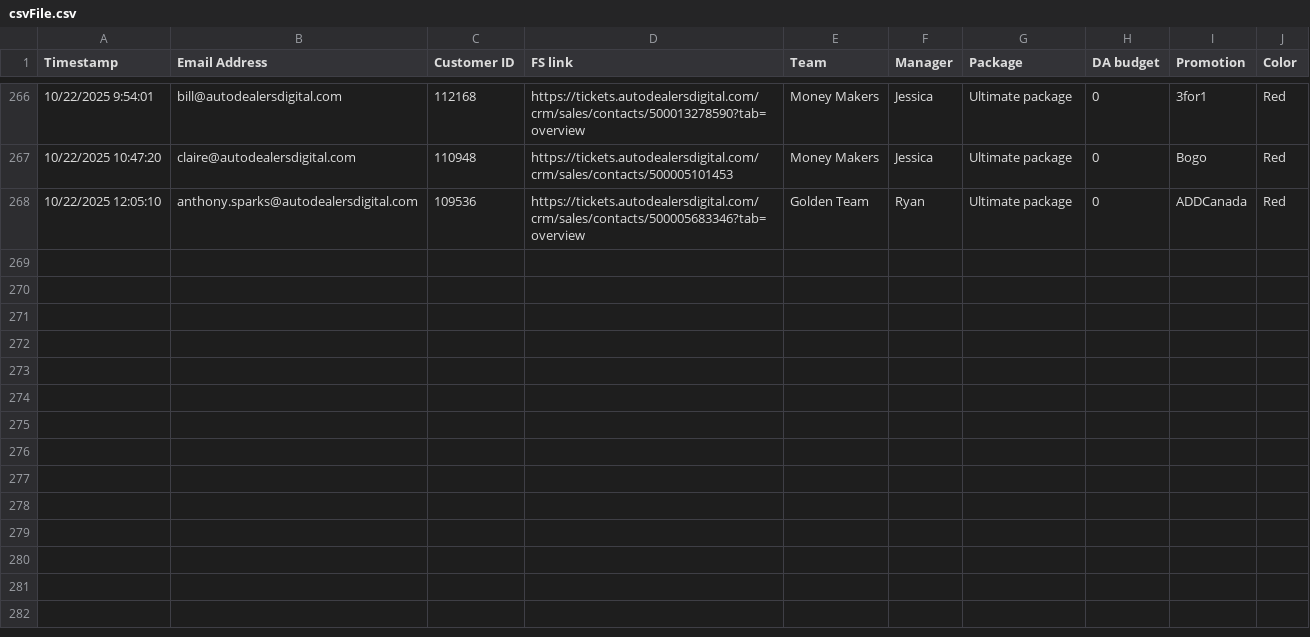
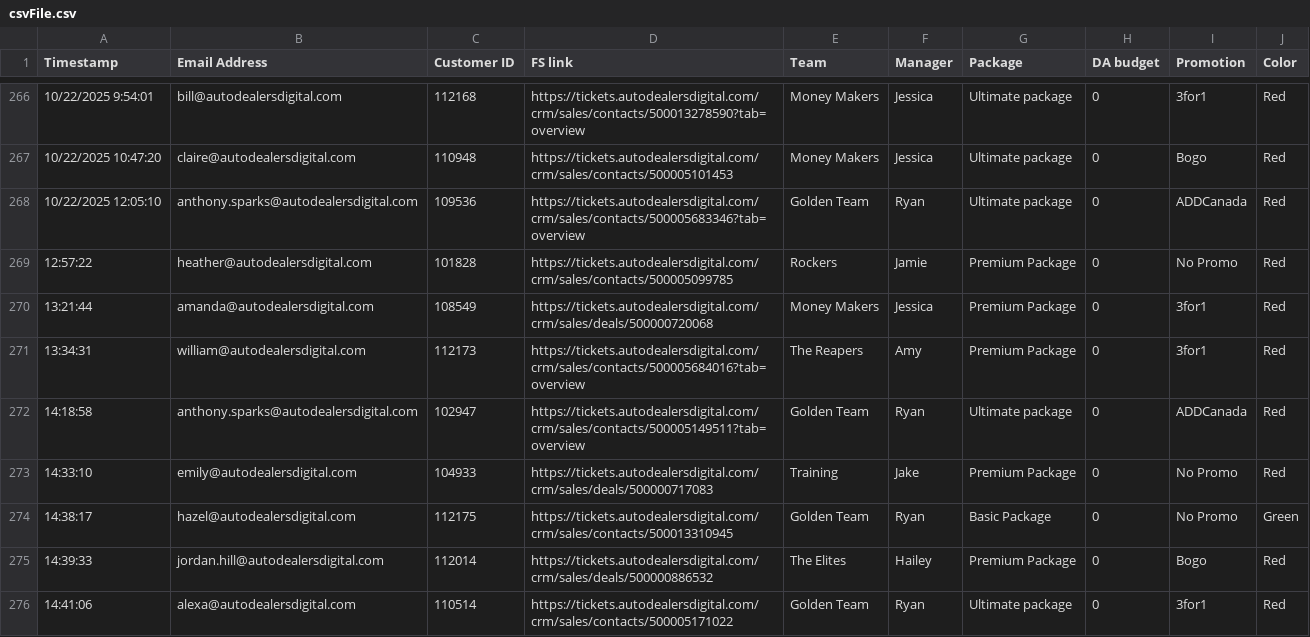
Before and after one commit to RyanSparks7/Sales-board, a CSV file: data/csvFile.csv, drawn as a sheet; only a part is shown, gaps mark what is left out; the diff names each change by its address in the sheet, - before the commit and + after, or states it on an @@ line.

Commit message:
Update csvFile.csv

```diff
--- a/data/csvFile.csv
+++ b/data/csvFile.csv
+row 269: 12:57:22 | heather@autodealersdigital.com | 101828 | https://tickets.autodealersdigital.com/crm/sales/contacts/500005099785 | Rockers | Jamie | Premium Package | 0 | No Promo | Red
+row 270: 13:21:44 | amanda@autodealersdigital.com | 108549 | https://tickets.autodealersdigital.com/crm/sales/deals/500000720068 | Money Makers | Jessica | Premium Package | 0 | 3for1 | Red
+row 271: 13:34:31 | william@autodealersdigital.com | 112173 | https://tickets.autodealersdigital.com/crm/sales/contacts/500005684016?tab=overview | The Reapers | Amy | Premium Package | 0 | 3for1 | Red
+row 272: 14:18:58 | anthony.sparks@autodealersdigital.com | 102947 | https://tickets.autodealersdigital.com/crm/sales/contacts/500005149511?tab=overview | Golden Team | Ryan | Ultimate package | 0 | ADDCanada | Red
+row 273: 14:33:10 | emily@autodealersdigital.com | 104933 | https://tickets.autodealersdigital.com/crm/sales/deals/500000717083 | Training | Jake | Premium Package | 0 | No Promo | Red
+row 274: 14:38:17 | hazel@autodealersdigital.com | 112175 | https://tickets.autodealersdigital.com/crm/sales/contacts/500013310945 | Golden Team | Ryan | Basic Package | 0 | No Promo | Green
+row 275: 14:39:33 | jordan.hill@autodealersdigital.com | 112014 | https://tickets.autodealersdigital.com/crm/sales/deals/500000886532 | The Elites | Hailey | Premium Package | 0 | Bogo | Red
+row 276: 14:41:06 | alexa@autodealersdigital.com | 110514 | https://tickets.autodealersdigital.com/crm/sales/contacts/500005171022 | Golden Team | Ryan | Ultimate package | 0 | 3for1 | Red
```
